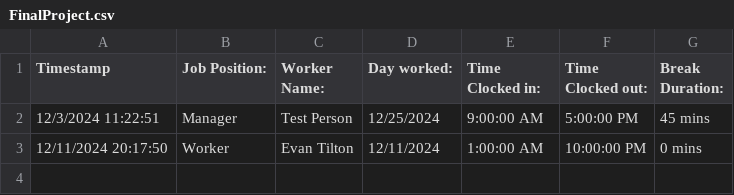
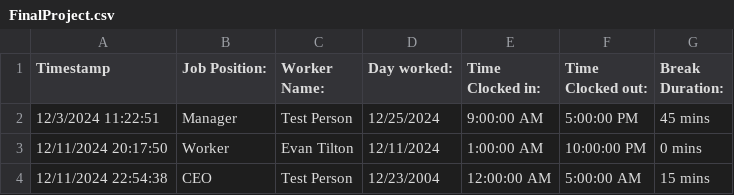
Before and after one commit to miconnors812/CS-374FinalProject, a CSV file: FinalProject.csv, drawn as a sheet.

Commit message:
woopsies
 forgot to actually update the file with the new response

```diff
--- a/FinalProject.csv
+++ b/FinalProject.csv
@@ -3 +3,2 @@ Timestamp,Job Position:,Worker Name:,Day worked:,Time Clocked in:,Time Clocked o
 12/11/2024 20:17:50,Worker,Evan Tilton,12/11/2024,1:00:00 AM,10:00:00 PM,0 mins
+12/11/2024 22:54:38,CEO,Test Person,12/23/2004,12:00:00 AM,5:00:00 AM,15 mins
```
